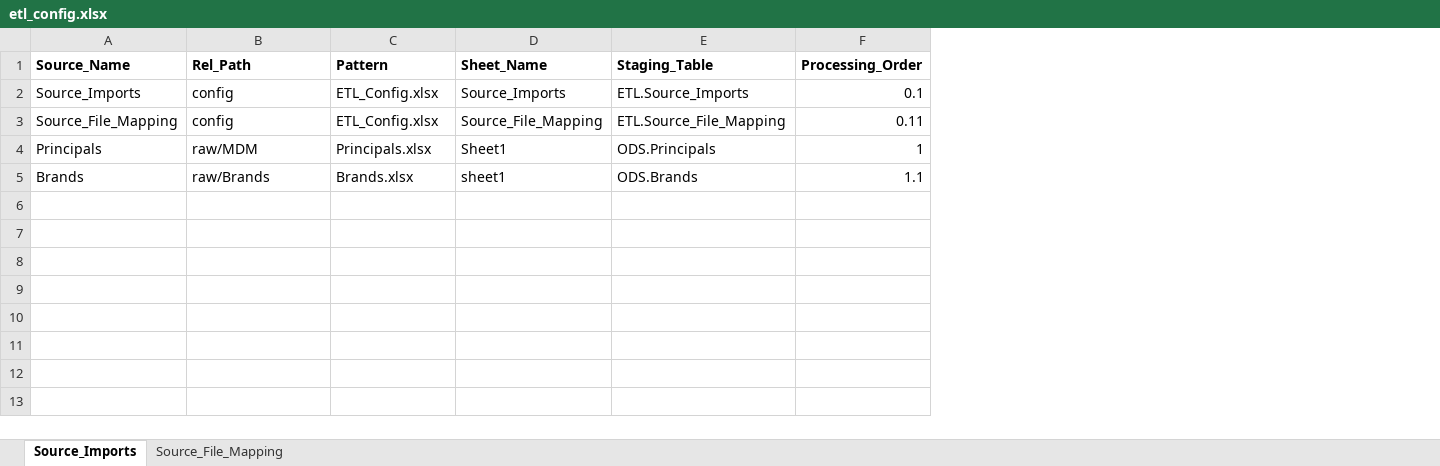
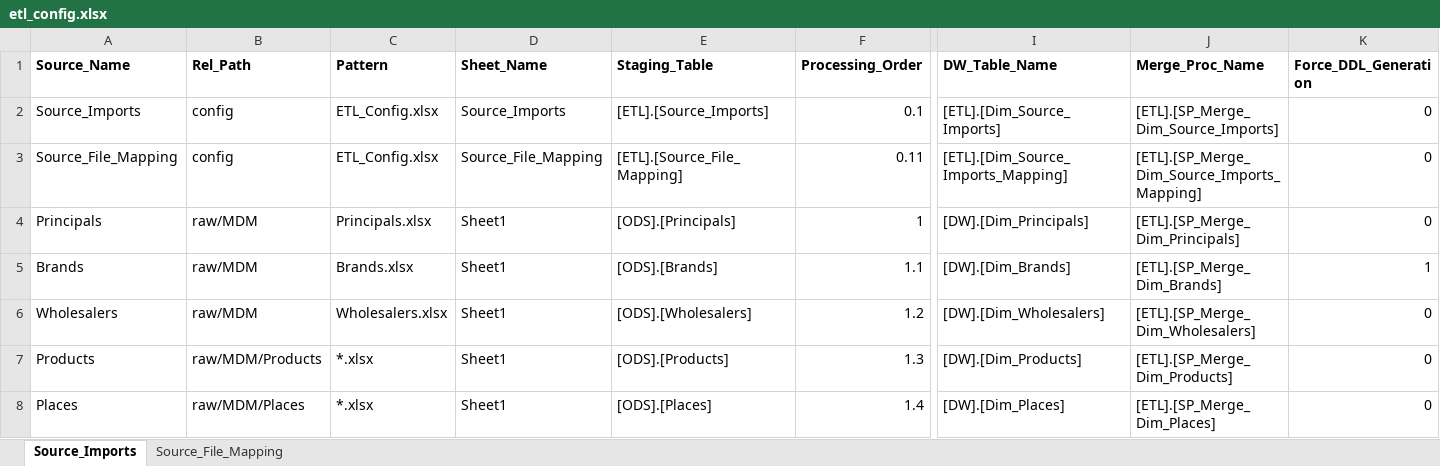
Before and after one commit to Emilio-Martin-DataEng/SISRI-ETL, an Excel workbook: config/etl_config.xlsx, sheet Source_Imports, drawn as a sheet; only a part is shown, gaps mark what is left out; values as stored, in another font and other column widths than the file's, no borders; rows hold the shown columns only; the diff names each change by its address in the sheet, - before the commit and + after, or states it on an @@ line.

```diff
--- a/config/etl_config.xlsx (sheet Source_Imports)
+++ b/config/etl_config.xlsx (sheet Source_Imports)
+column I (DW_Table_Name), rows 2-5: [ETL].[Dim_Source_Imports] | [ETL].[Dim_Source_Imports_Mapping] | [DW].[Dim_Principals] | [DW].[Dim_Brands]
+column J (Merge_Proc_Name), rows 2-5: [ETL].[SP_Merge_Dim_Source_Imports] | [ETL].[SP_Merge_Dim_Source_Imports_Mapping] | [ETL].[SP_Merge_Dim_Principals] | [ETL].[SP_Merge_Dim_Brands]
+column K (Force_DDL_Generation), rows 2-5: 0 | 0 | 0 | 1
-E2 (Staging_Table): ETL.Source_Imports
+E2 (Staging_Table): [ETL].[Source_Imports]
-E3 (Staging_Table): ETL.Source_File_Mapping
+E3 (Staging_Table): [ETL].[Source_File_Mapping]
-E4 (Staging_Table): ODS.Principals
+E4 (Staging_Table): [ODS].[Principals]
-B5 (Rel_Path): raw/Brands
+B5 (Rel_Path): raw/MDM
-D5 (Sheet_Name): sheet1
+D5 (Sheet_Name): Sheet1
-E5 (Staging_Table): ODS.Brands
+E5 (Staging_Table): [ODS].[Brands]
+row 6: Wholesalers | raw/MDM | Wholesalers.xlsx | Sheet1 | [ODS].[Wholesalers] | 1.2 | [DW].[Dim_Wholesalers] | [ETL].[SP_Merge_Dim_Wholesalers] | 0
+row 7: Products | raw/MDM/Products | *.xlsx | Sheet1 | [ODS].[Products] | 1.3 | [DW].[Dim_Products] | [ETL].[SP_Merge_Dim_Products] | 0
+row 8: Places | raw/MDM/Places | *.xlsx | Sheet1 | [ODS].[Places] | 1.4 | [DW].[Dim_Places] | [ETL].[SP_Merge_Dim_Places] | 0
```
Also changed, not shown: sheet Source_File_Mapping, 6 other files.
